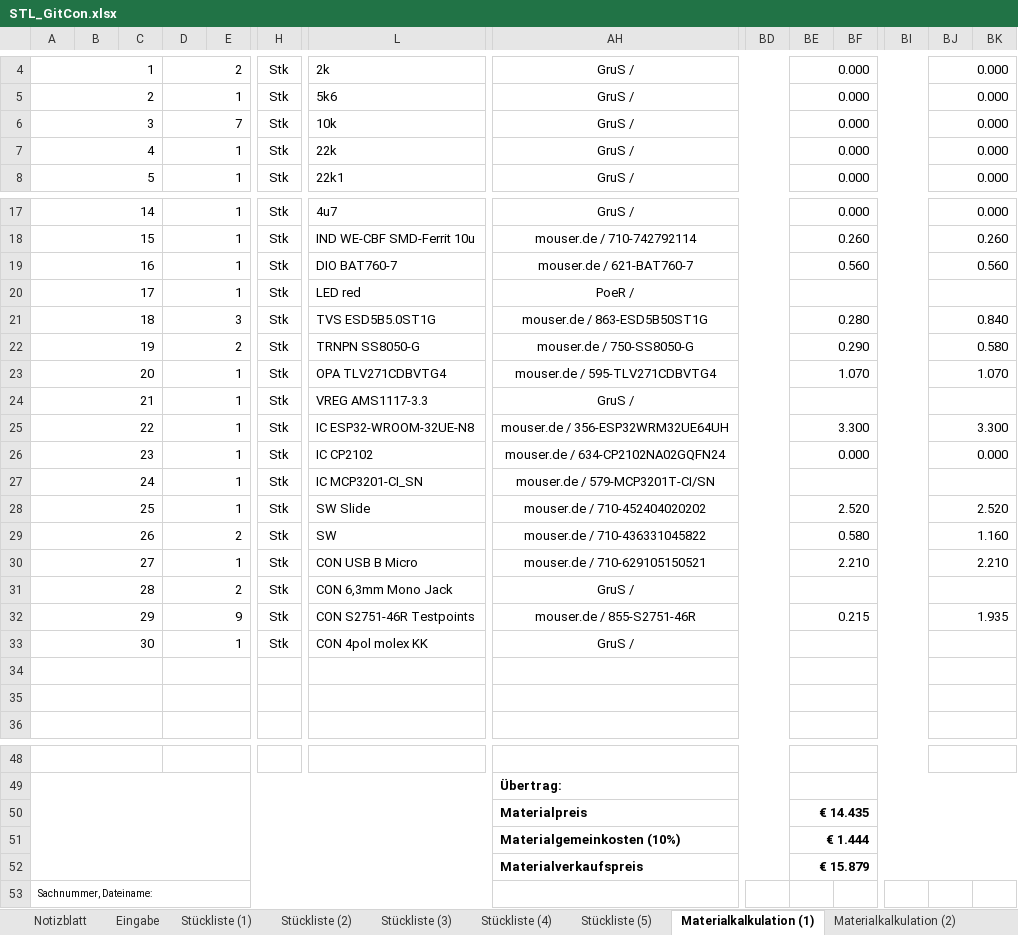
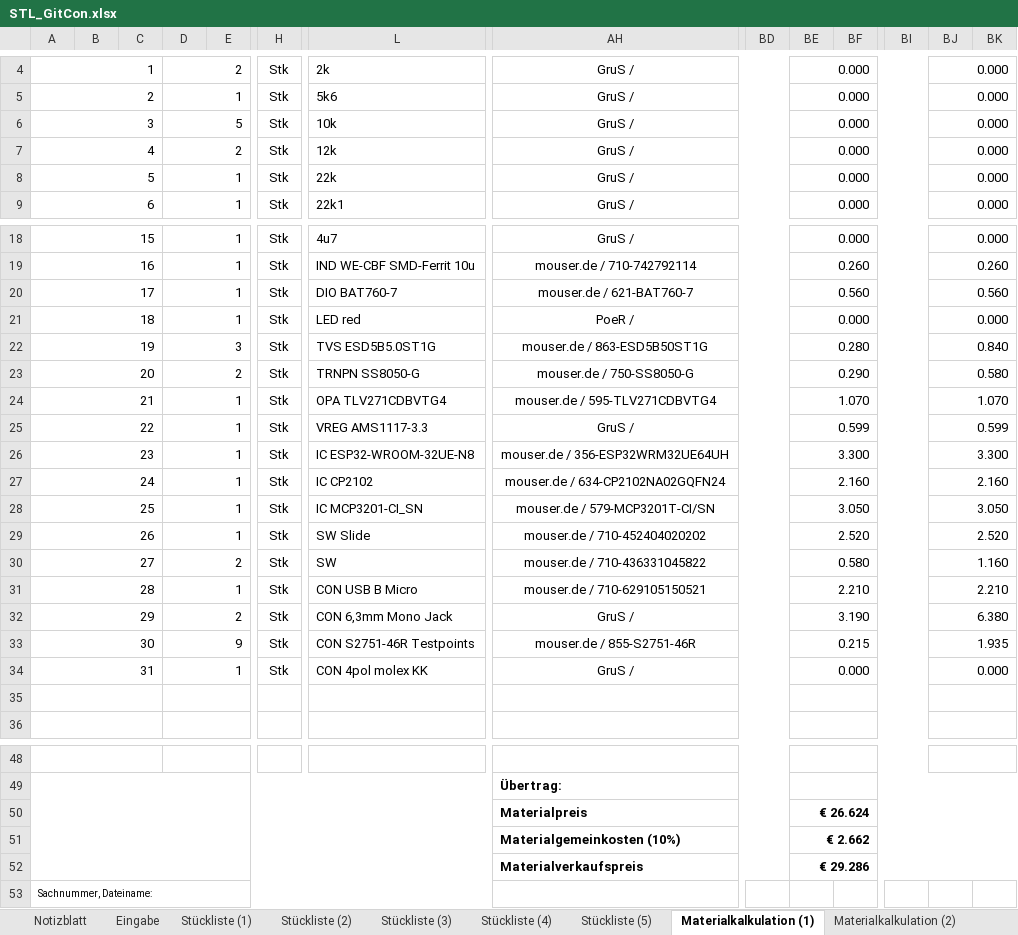
Before and after one commit to s-grundner/MTAP-MIDI-Guitar-Converter, an Excel workbook: documentation/STL_GitCon.xlsx, sheet Materialkalkulation (1), drawn as a sheet; only a part is shown, gaps mark what is left out; values as stored, in another font and other column widths than the file's, no borders; charts and pictures not drawn; removed rows and columns are numbered as before the commit, all else as after; rows hold the shown columns only; the diff names each change by its address in the sheet, - before the commit and + after, or states it on an @@ line.

```diff
--- a/documentation/STL_GitCon.xlsx (sheet Materialkalkulation (1))
+++ b/documentation/STL_GitCon.xlsx (sheet Materialkalkulation (1))
-D6: 7
+D6: 5
+row 7: 4 |  |  | 2 |  | Stk | 12k | GruS / |  | 0.000 |  |  | 0.000
@@ column A renumbered between rows 8 and 34 @@
-BE21: (empty)
+BE21: 0.000
-BJ21: (empty)
+BJ21: 0.000
-BE25: (empty)
+BE25: 0.599
-BJ25: (empty)
+BJ25: 0.599
-BE27: 0.000
+BE27: 2.160
-BJ27: 0.000
+BJ27: 2.160
-BE28: (empty)
+BE28: 3.050
-BJ28: (empty)
+BJ28: 3.050
-BE32: (empty)
+BE32: 3.190
-BJ32: (empty)
+BJ32: 6.380
-BE34: (empty)
+BE34: 0.000
-BJ34: (empty)
+BJ34: 0.000
-row 34: (empty)
-BE50: € 14.435
+BE50: € 26.624
-BE51: € 1.444
+BE51: € 2.662
-BE52: € 15.879
+BE52: € 29.286
```
Also changed, not shown: sheet Eingabe, sheet Stückliste (1), sheet Stückliste (2), sheet Notizblatt, sheet Materialkalkulation (2), sheet Materialkalkulation (3), formulas that keep their value, 6 other files.
